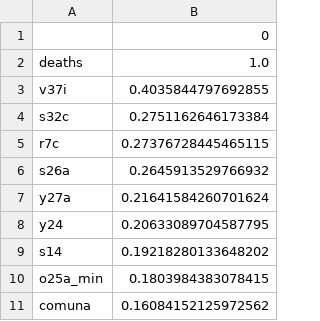
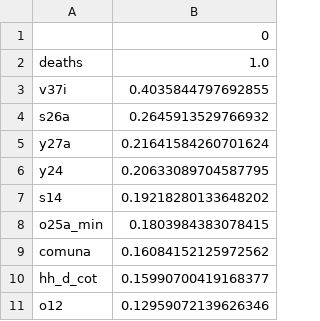
Before and after one commit to muellermax/Chile-Capstone, a CSV file: Media/corr_deaths_most.csv, drawn as a sheet; only a part is shown; the shorter side is filled out with more unchanged rows; the diff names each change by its address in the sheet, - before the commit and + after, or states it on an @@ line.

```diff
--- a/Media/corr_deaths_most.csv
+++ b/Media/corr_deaths_most.csv
-row 4: s32c | 0.2751162646173384
-row 5: r7c | 0.27376728445465115
```
Also changed, not shown: Media/corr_cases_most.csv, 9 other files.
